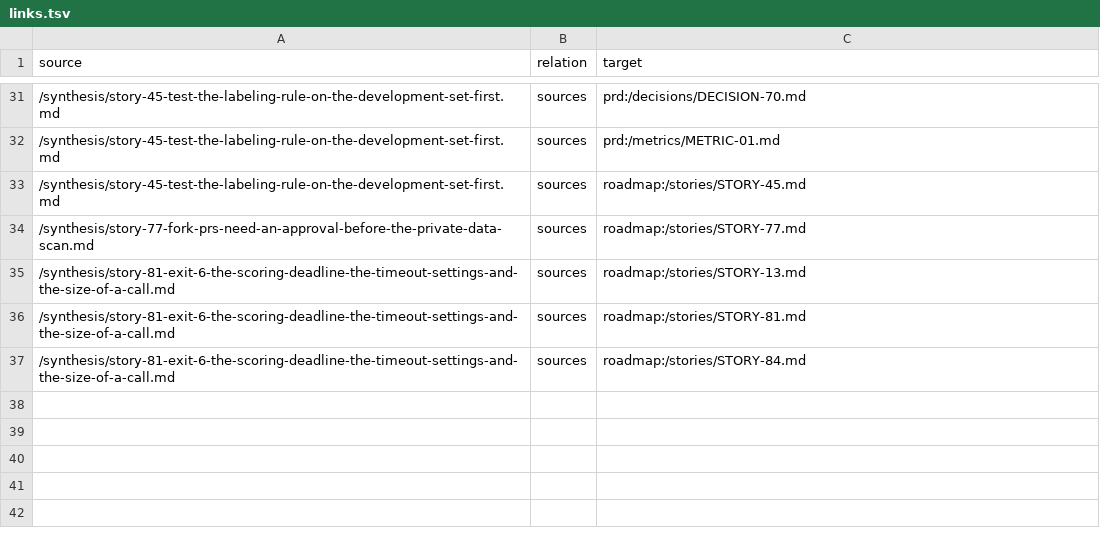
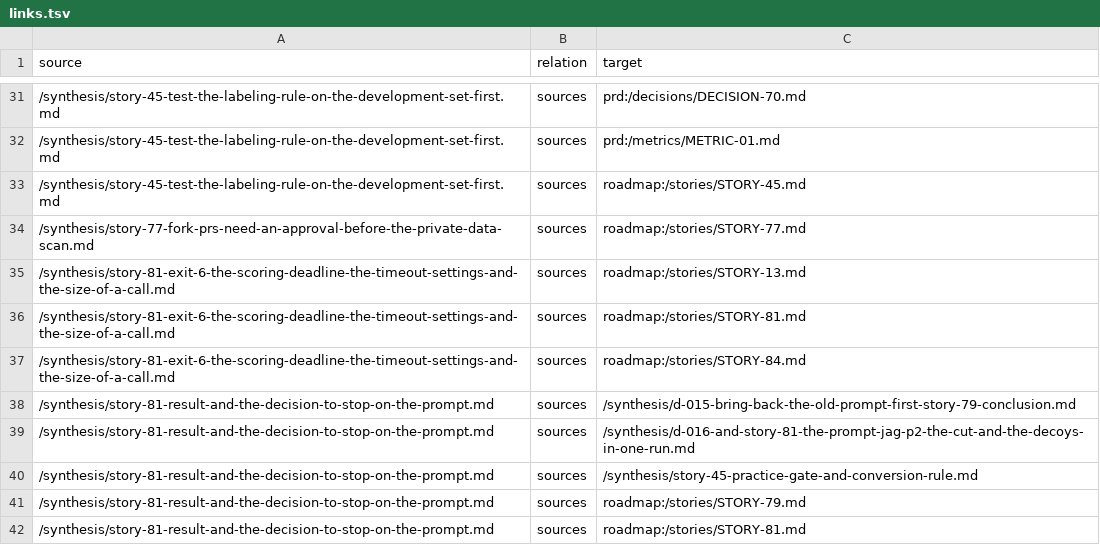
Before and after one commit to ai-ready-future/jag, a TSV file: docs/wiki/bundle/links.tsv, drawn as a sheet; only a part is shown, gaps mark what is left out.

```diff
--- a/docs/wiki/bundle/links.tsv
+++ b/docs/wiki/bundle/links.tsv
@@ -37 +37,6 @@ source	relation	target
 /synthesis/story-81-exit-6-the-scoring-deadline-the-timeout-settings-and-the-size-of-a-call.md	sources	roadmap:/stories/STORY-84.md
+/synthesis/story-81-result-and-the-decision-to-stop-on-the-prompt.md	sources	/synthesis/d-015-bring-back-the-old-prompt-first-story-79-conclusion.md
+/synthesis/story-81-result-and-the-decision-to-stop-on-the-prompt.md	sources	/synthesis/d-016-and-story-81-the-prompt-jag-p2-the-cut-and-the-decoys-in-one-run.md
+/synthesis/story-81-result-and-the-decision-to-stop-on-the-prompt.md	sources	/synthesis/story-45-practice-gate-and-conversion-rule.md
+/synthesis/story-81-result-and-the-decision-to-stop-on-the-prompt.md	sources	roadmap:/stories/STORY-79.md
+/synthesis/story-81-result-and-the-decision-to-stop-on-the-prompt.md	sources	roadmap:/stories/STORY-81.md
```
Also changed, not shown: 5 other files.
